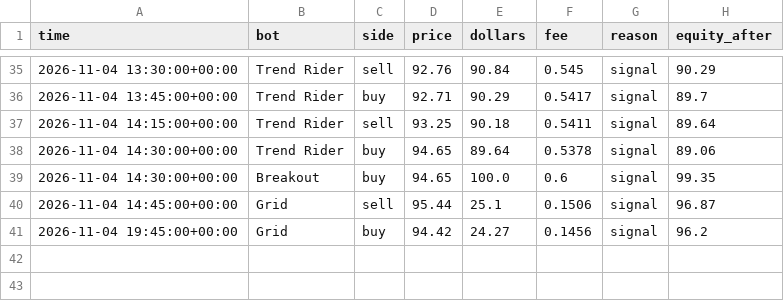
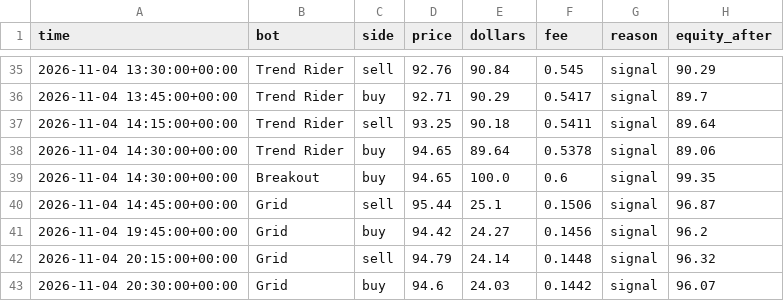
Before and after one commit to skeatonbeat-bot/bot-lab, a CSV file: live/fills_15min_SOL.csv, drawn as a sheet; only a part is shown, gaps mark what is left out.

```diff
--- a/live/fills_15min_SOL.csv
+++ b/live/fills_15min_SOL.csv
@@ -41 +41,3 @@ time,bot,side,price,dollars,fee,reason,equity_after
 2026-11-04 19:45:00+00:00,Grid,buy,94.42,24.27,0.1456,signal,96.2
+2026-11-04 20:15:00+00:00,Grid,sell,94.79,24.14,0.1448,signal,96.32
+2026-11-04 20:30:00+00:00,Grid,buy,94.6,24.03,0.1442,signal,96.07
```
Also changed, not shown: live/equity_15min.csv, live/equity_15min_DOGE.csv, 19 other files.
